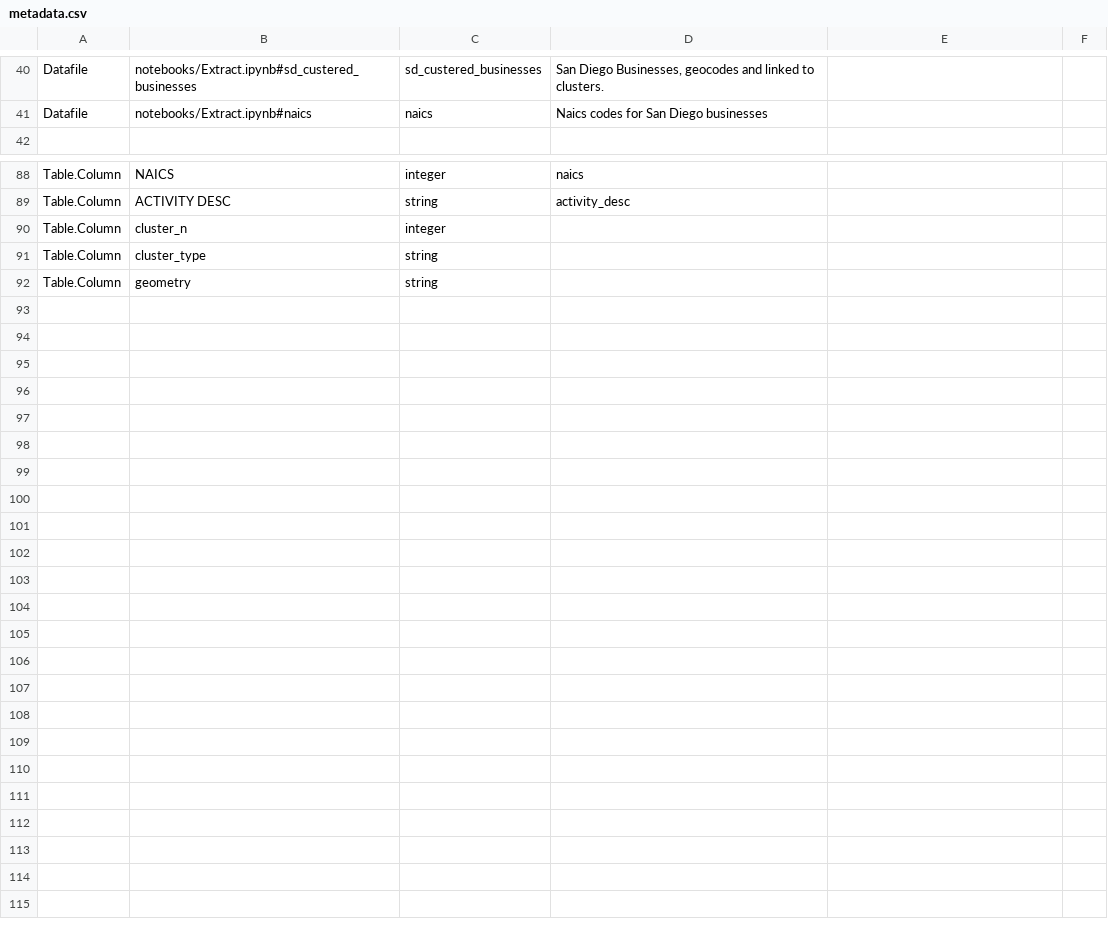
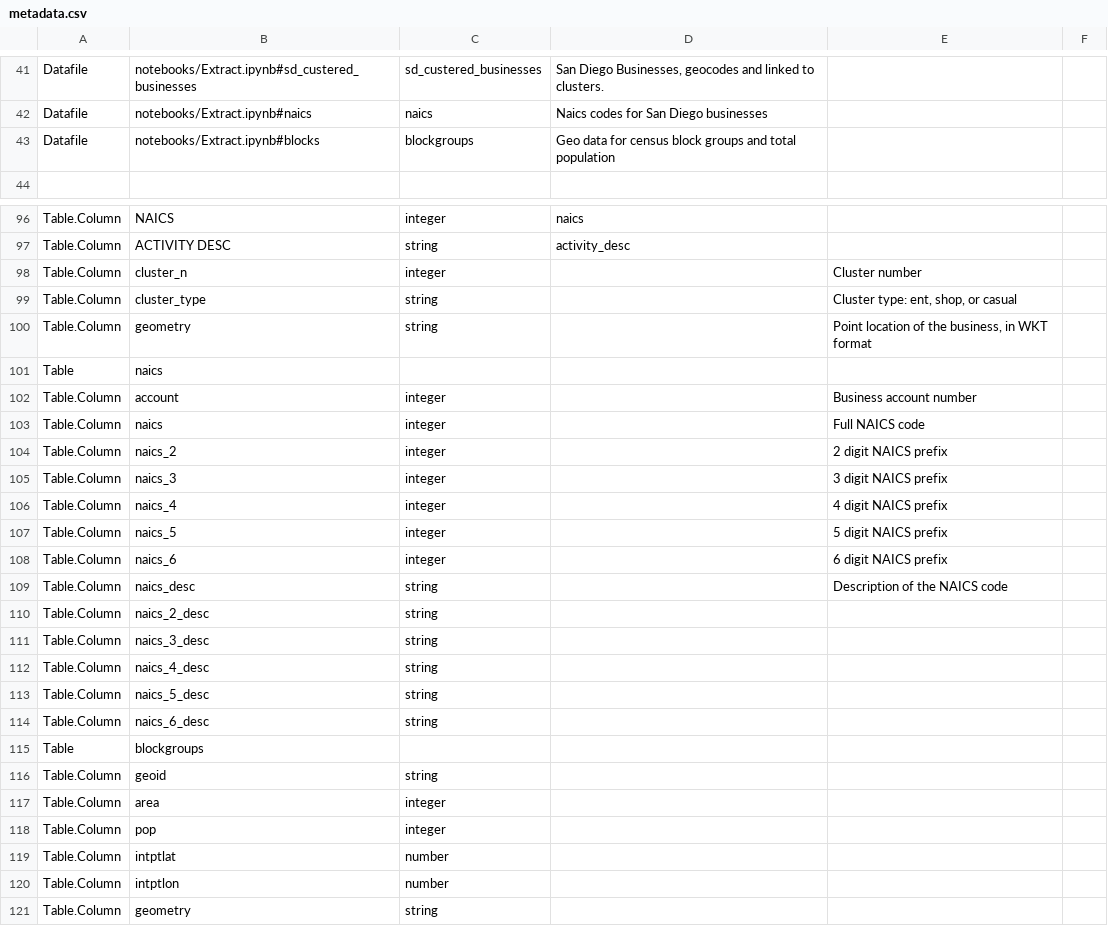
Before and after one commit to metatab-packages/sandiegodata.org-business_clusters, a CSV file: metadata.csv, drawn as a sheet; only a part is shown, gaps mark what is left out; the diff covers the shown part only.

```diff
--- a/metadata.csv
+++ b/metadata.csv
@@ -41 +42,2 @@ Datafile,notebooks/Extract.ipynb#sd_custered_businesses,sd_custered_businesses,"
 Datafile,notebooks/Extract.ipynb#naics,naics,Naics codes for San Diego businesses,
+Datafile,notebooks/Extract.ipynb#blocks,blockgroups,Geo data for census block groups and total population,
@@ -89,4 +97,25 @@ Table.Column,NAICS,integer,naics,,
 Table.Column,ACTIVITY DESC,string,activity_desc,,
-Table.Column,cluster_n,integer,,,
-Table.Column,cluster_type,string,,,
+Table.Column,cluster_n,integer,,Cluster number,
+Table.Column,cluster_type,string,,"Cluster type: ent, shop, or casual",
+Table.Column,geometry,string,,"Point location of the business, in WKT format",
+Table,naics,,,,
+Table.Column,account,integer,,Business account number,
+Table.Column,naics,integer,,Full NAICS code,
+Table.Column,naics_2,integer,,2 digit NAICS prefix,
+Table.Column,naics_3,integer,,3 digit NAICS prefix,
+Table.Column,naics_4,integer,,4 digit NAICS prefix,
+Table.Column,naics_5,integer,,5 digit NAICS prefix,
+Table.Column,naics_6,integer,,6 digit NAICS prefix,
+Table.Column,naics_desc,string,,Description of the NAICS code,
+Table.Column,naics_2_desc,string,,,
+Table.Column,naics_3_desc,string,,,
+Table.Column,naics_4_desc,string,,,
+Table.Column,naics_5_desc,string,,,
+Table.Column,naics_6_desc,string,,,
+Table,blockgroups,,,,
+Table.Column,geoid,string,,,
+Table.Column,area,integer,,,
+Table.Column,pop,integer,,,
+Table.Column,intptlat,number,,,
+Table.Column,intptlon,number,,,
 Table.Column,geometry,string,,,
```
Also changed, not shown: 7 added rows and 17 edited cells elsewhere in this file, 4 other files.
